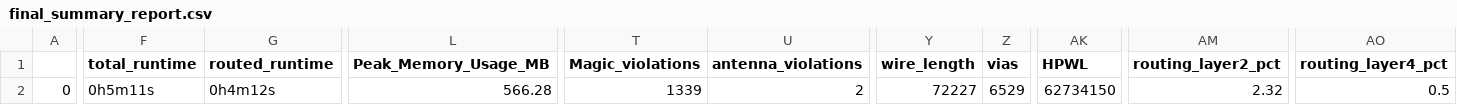
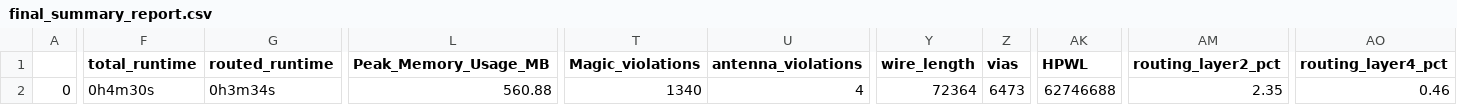
Before and after one commit to bhawandeepsingh/darkriscv_in_openlane, a CSV file: signoff/user_proj_example/final_summary_report.csv, drawn as a sheet; only a part is shown, gaps mark what is left out; the diff covers the shown part only; the diff names each change by its address in the sheet, - before the commit and + after, or states it on an @@ line.

```diff
--- a/signoff/user_proj_example/final_summary_report.csv
+++ b/signoff/user_proj_example/final_summary_report.csv
-F2 (total_runtime): 0h5m11s
+F2 (total_runtime): 0h4m30s
-G2 (routed_runtime): 0h4m12s
+G2 (routed_runtime): 0h3m34s
-L2 (Peak_Memory_Usage_MB): 566.28
+L2 (Peak_Memory_Usage_MB): 560.88
-T2 (Magic_violations): 1339
+T2 (Magic_violations): 1340
-U2 (antenna_violations): 2
+U2 (antenna_violations): 4
-Y2 (wire_length): 72227
+Y2 (wire_length): 72364
-Z2 (vias): 6529
+Z2 (vias): 6473
-AK2 (HPWL): 62734150
+AK2 (HPWL): 62746688
-AM2 (routing_layer2_pct): 2.32
+AM2 (routing_layer2_pct): 2.35
-AO2 (routing_layer4_pct): 0.5
+AO2 (routing_layer4_pct): 0.46
```
Also changed, not shown: 3 edited cells elsewhere in this file, signoff/user_project_wrapper/final_summary_report.csv, 16 other files.
